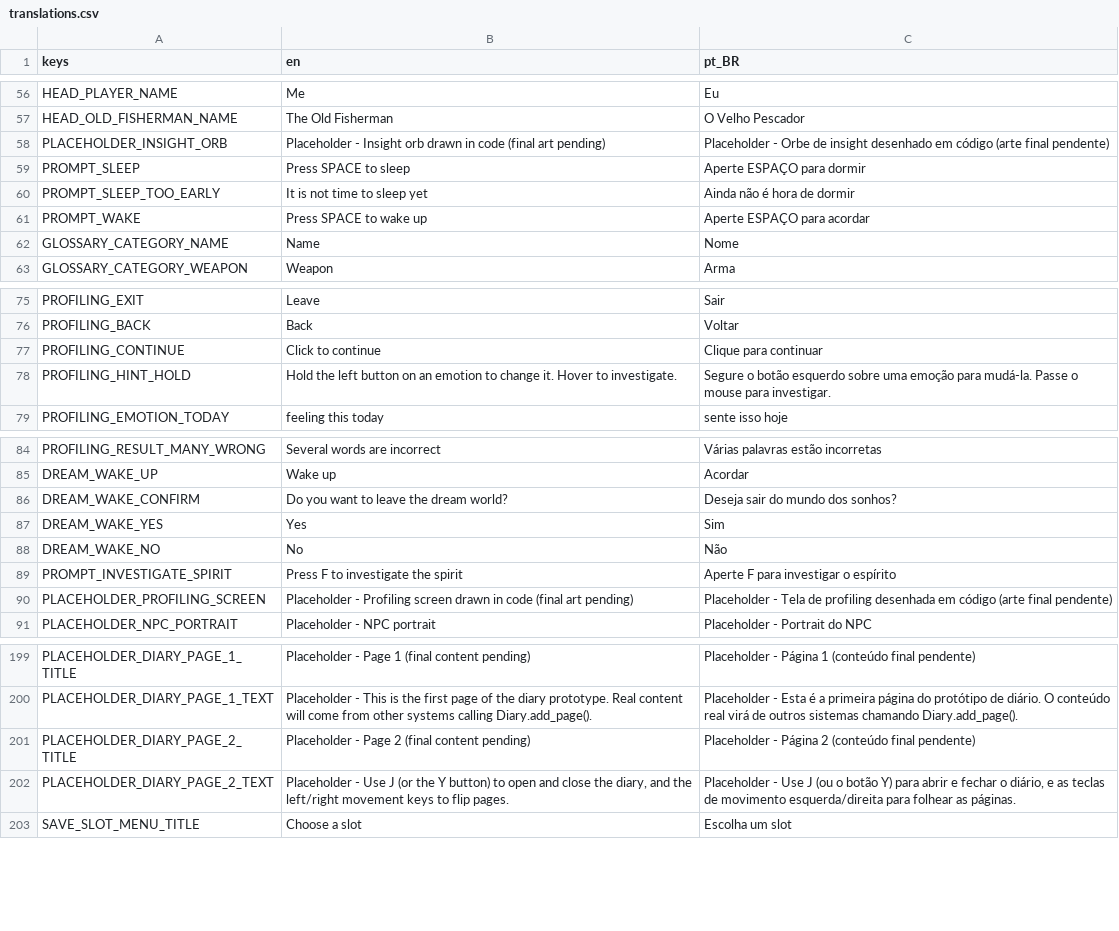
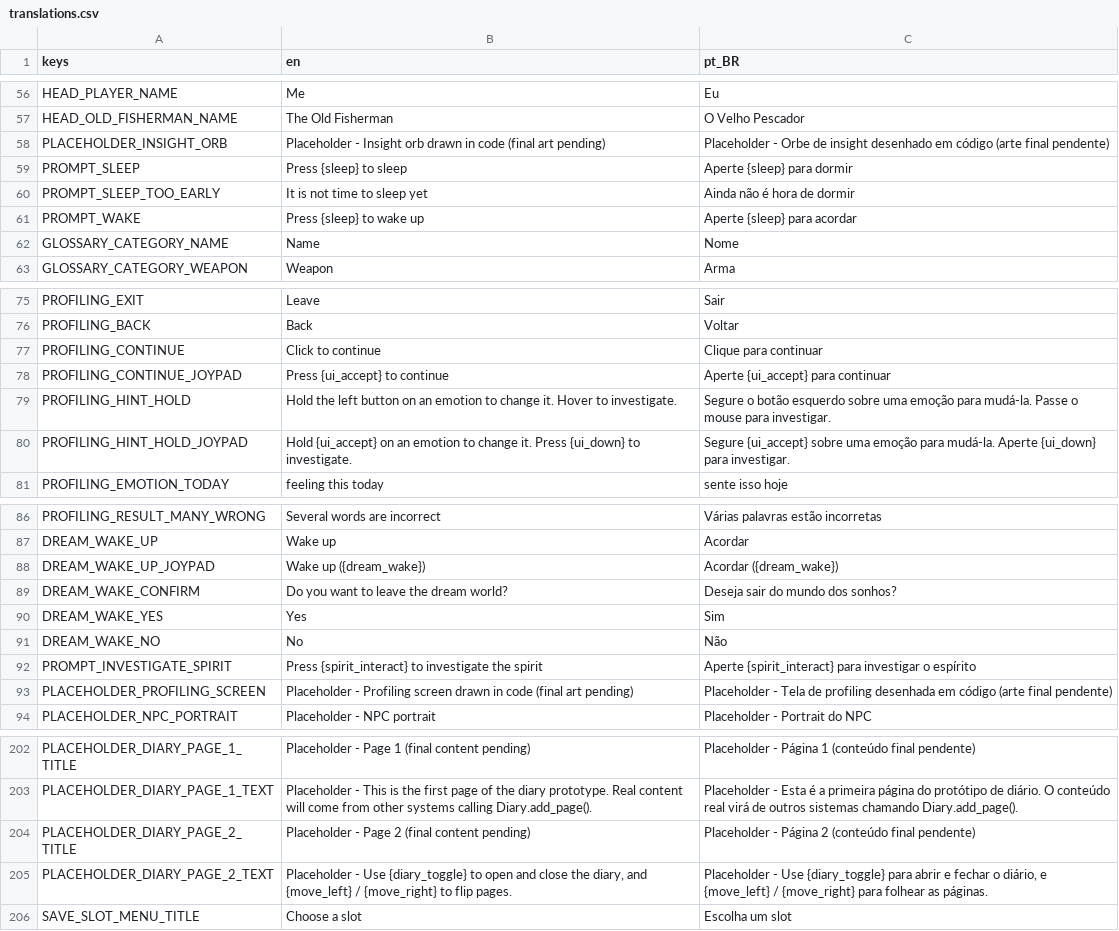
Before and after one commit to ICADGames-Visionlab/project2627, a CSV file: translations/translations.csv, drawn as a sheet; only a part is shown, gaps mark what is left out; the diff covers the shown part only.

Commit message:
[Feat] - Adiciona suporte a controle no jogo
O jogo passa a ser jogável do menu principal ao profiling só com o controle, sem mudar o teclado/mouse. O suporte é escalável: ação nova só precisa de um botão no Input Map, menu novo só de um nó MenuFocus, e alvo novo no mundo só do contrato FocusTargets. Texto nunca escreve tecla, cita {acao}. O autoteste quebra se alguém esquecer uma dessas regras.

```diff
--- a/translations/translations.csv
+++ b/translations/translations.csv
@@ -58,5 +58,5 @@ HEAD_OLD_FISHERMAN_NAME,"The Old Fisherman","O Velho Pescador"
 PLACEHOLDER_INSIGHT_ORB,"Placeholder - Insight orb drawn in code (final art pending)","Placeholder - Orbe de insight desenhado em código (arte final pendente)"
-PROMPT_SLEEP,Press SPACE to sleep,Aperte ESPAÇO para dormir
+PROMPT_SLEEP,Press {sleep} to sleep,Aperte {sleep} para dormir
 PROMPT_SLEEP_TOO_EARLY,It is not time to sleep yet,Ainda não é hora de dormir
-PROMPT_WAKE,Press SPACE to wake up,Aperte ESPAÇO para acordar
+PROMPT_WAKE,Press {sleep} to wake up,Aperte {sleep} para acordar
 GLOSSARY_CATEGORY_NAME,Name,Nome
@@ -77,3 +77,5 @@ PROFILING_BACK,Back,Voltar
 PROFILING_CONTINUE,Click to continue,Clique para continuar
+PROFILING_CONTINUE_JOYPAD,Press {ui_accept} to continue,Aperte {ui_accept} para continuar
 PROFILING_HINT_HOLD,Hold the left button on an emotion to change it. Hover to investigate.,Segure o botão esquerdo sobre uma emoção para mudá-la. Passe o mouse para investigar.
+PROFILING_HINT_HOLD_JOYPAD,Hold {ui_accept} on an emotion to change it. Press {ui_down} to investigate.,Segure {ui_accept} sobre uma emoção para mudá-la. Aperte {ui_down} para investigar.
 PROFILING_EMOTION_TODAY,feeling this today,sente isso hoje
@@ -85,2 +87,3 @@ PROFILING_RESULT_MANY_WRONG,Several words are incorrect,Várias palavras estão
 DREAM_WAKE_UP,Wake up,Acordar
+DREAM_WAKE_UP_JOYPAD,Wake up ({dream_wake}),Acordar ({dream_wake})
 DREAM_WAKE_CONFIRM,Do you want to leave the dream world?,Deseja sair do mundo dos sonhos?
@@ -88,3 +91,3 @@ DREAM_WAKE_YES,Yes,Sim
 DREAM_WAKE_NO,No,Não
-PROMPT_INVESTIGATE_SPIRIT,Press F to investigate the spirit,Aperte F para investigar o espírito
+PROMPT_INVESTIGATE_SPIRIT,Press {spirit_interact} to investigate the spirit,Aperte {spirit_interact} para investigar o espírito
 PLACEHOLDER_PROFILING_SCREEN,Placeholder - Profiling screen drawn in code (final art pending),Placeholder - Tela de profiling desenhada em código (arte final pendente)
@@ -201,3 +204,3 @@ PLACEHOLDER_DIARY_PAGE_1_TEXT,"Placeholder - This is the first page of the diary
 PLACEHOLDER_DIARY_PAGE_2_TITLE,"Placeholder - Page 2 (final content pending)","Placeholder - Página 2 (conteúdo final pendente)"
-PLACEHOLDER_DIARY_PAGE_2_TEXT,"Placeholder - Use J (or the Y button) to open and close the diary, and the left/right movement keys to flip pages.","Placeholder - Use J (ou o botão Y) para abrir e fechar o diário, e as teclas de movimento esquerda/direita para folhear as páginas."
+PLACEHOLDER_DIARY_PAGE_2_TEXT,"Placeholder - Use {diary_toggle} to open and close the diary, and {move_left} / {move_right} to flip pages.","Placeholder - Use {diary_toggle} para abrir e fechar o diário, e {move_left} / {move_right} para folhear as páginas."
 SAVE_SLOT_MENU_TITLE,Choose a slot,Escolha um slot
```
Also changed, not shown: 40 added rows elsewhere in this file, 54 other files.
